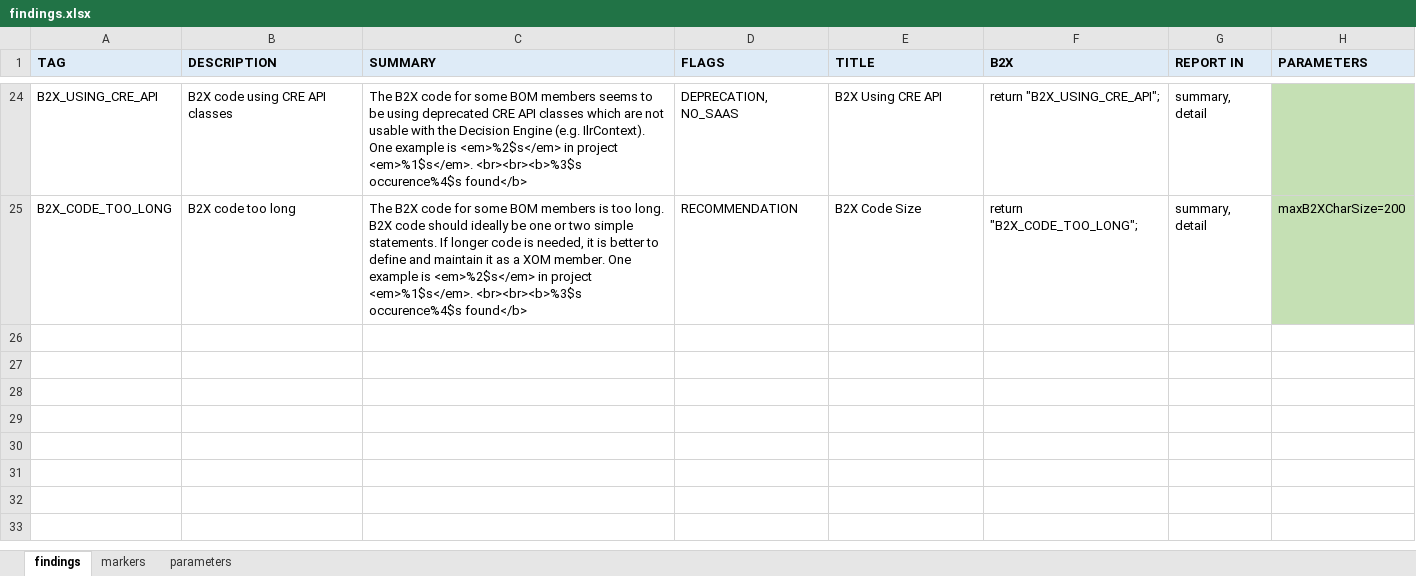
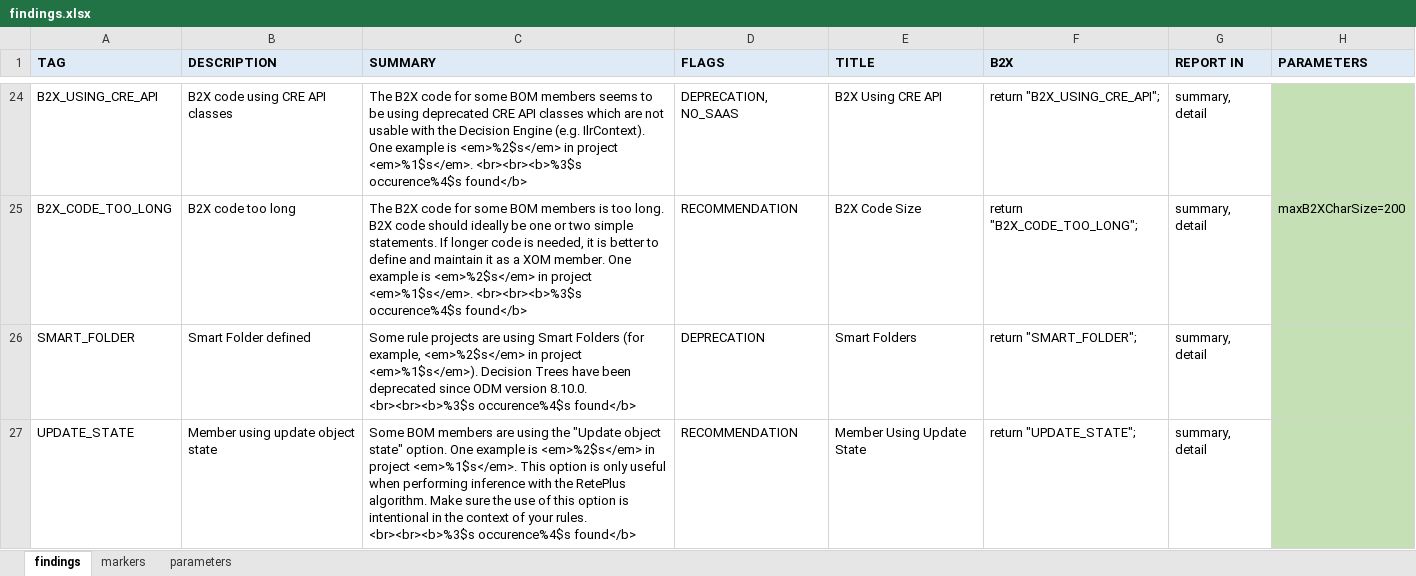
Before and after one commit to DecisionsDev/odm-transformation-advisor, an Excel workbook: ota-driver/pkg/ota/resources/findings.xlsx, sheet findings, drawn as a sheet; only a part is shown, gaps mark what is left out; values as stored, in another font and other column widths than the file's, no borders; the diff covers the shown part only; the diff names each change by its address in the sheet, - before the commit and + after, or states it on an @@ line.

```diff
--- a/ota-driver/pkg/ota/resources/findings.xlsx (sheet findings)
+++ b/ota-driver/pkg/ota/resources/findings.xlsx (sheet findings)
+row 26: SMART_FOLDER | Smart Folder defined | Some rule projects are using Smart Folders (for example, <em>%2$s</em> in project <em>%1$s</em>). Decision Trees have been deprecated since ODM version 8.10.0. <br><br><b>%3$s occurence%4$s found</b> | DEPRECATION | Smart Folders | return "SMART_FOLDER"; | summary, detail
+row 27: UPDATE_STATE | Member using update object state | Some BOM members are using the "Update object state" option. One example is <em>%2$s</em> in project <em>%1$s</em>. This option is only useful when performing inference with the RetePlus algorithm. Make sure the use of this option is intentional in the context of your rules. <br><br><b>%3$s occurence%4$s found</b> | RECOMMENDATION | Member Using Update State | return "UPDATE_STATE"; | summary, detail
```
Also changed, not shown: 1 added row and 1 edited cell elsewhere in this sheet, sheet parameters, sheet markers, ota-bom/resources/findings.xlsx, 22 other files.
